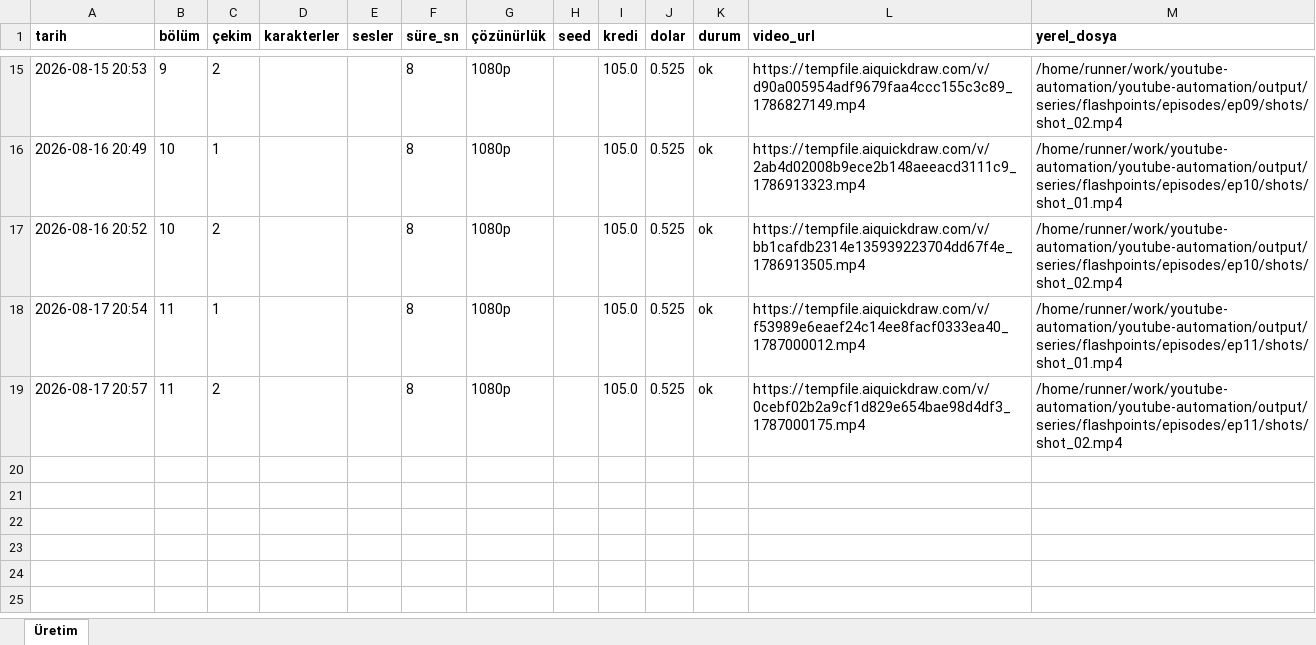
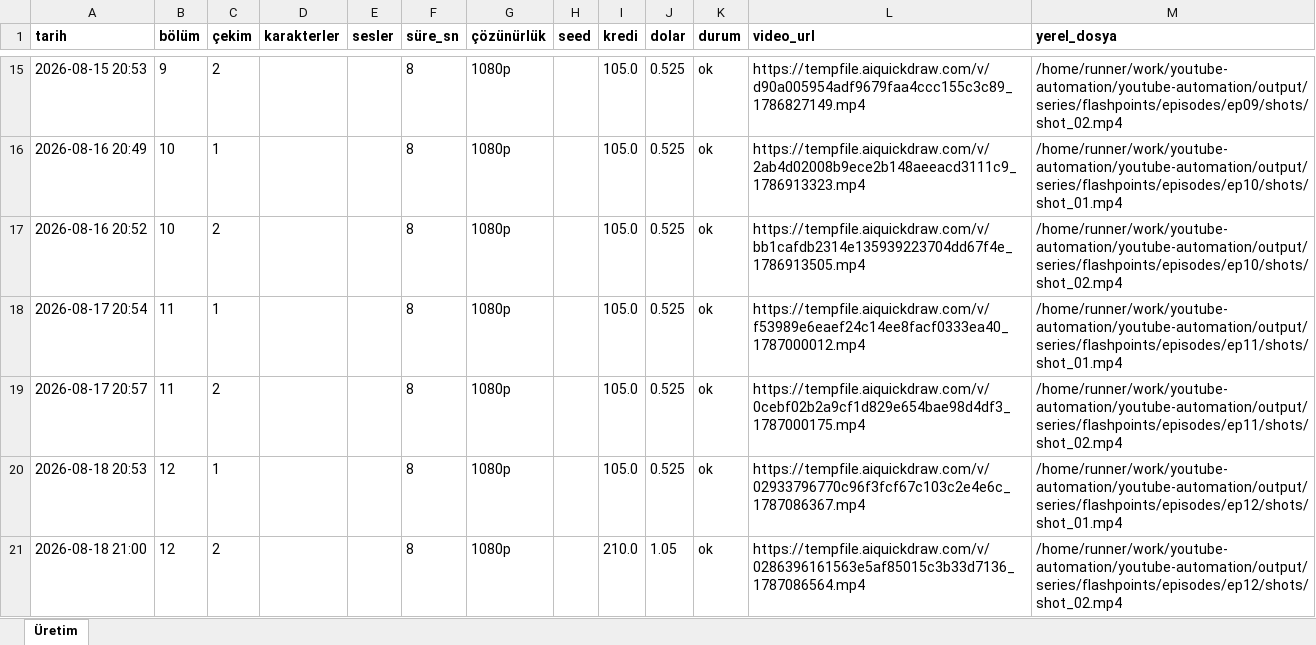
Before and after one commit to Wolkchen00/youtube-automation, an Excel workbook: shadowedhistory/flashpoints/series_log.xlsx, sheet Üretim, drawn as a sheet; only a part is shown, gaps mark what is left out; values as stored, in another font and other column widths than the file's, no borders; the diff names each change by its address in the sheet, - before the commit and + after, or states it on an @@ line.

```diff
--- a/shadowedhistory/flashpoints/series_log.xlsx (sheet Üretim)
+++ b/shadowedhistory/flashpoints/series_log.xlsx (sheet Üretim)
+row 20: 2026-08-18 20:53 | 12 | 1 |  |  | 8 | 1080p |  | 105.0 | 0.525 | ok | https://tempfile.aiquickdraw.com/v/02933796770c96f3fcf67c103c2e4e6c_1787086367.mp4 | /home/runner/work/youtube-automation/youtube-automation/output/series/flashpoints/episodes/ep12/shots/shot_01.mp4
+row 21: 2026-08-18 21:00 | 12 | 2 |  |  | 8 | 1080p |  | 210.0 | 1.05 | ok | https://tempfile.aiquickdraw.com/v/0286396161563e5af85015c3b33d7136_1787086564.mp4 | /home/runner/work/youtube-automation/youtube-automation/output/series/flashpoints/episodes/ep12/shots/shot_02.mp4
```
Also changed, not shown: 6 other files.
